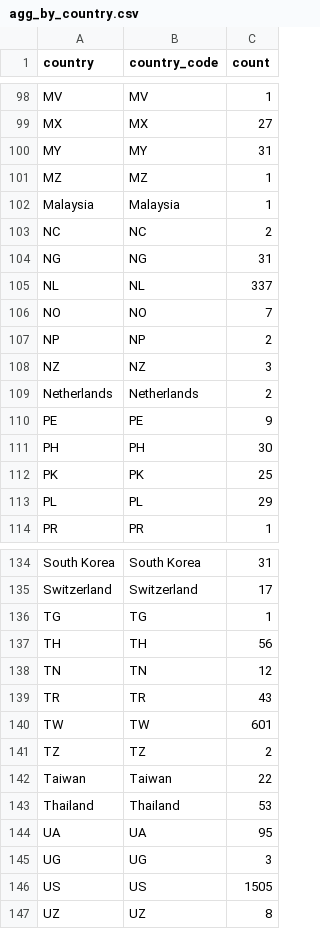
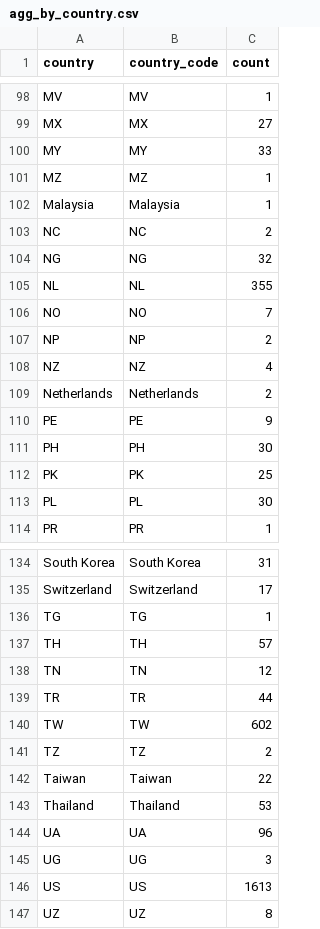
Before and after one commit to raphael-attias/clubcyber, a CSV file: Map-bad-ip/data/agg_by_country.csv, drawn as a sheet; only a part is shown, gaps mark what is left out; the diff covers the shown part only.

```diff
--- a/Map-bad-ip/data/agg_by_country.csv
+++ b/Map-bad-ip/data/agg_by_country.csv
@@ -99,3 +99,3 @@ MV,MV,1
 MX,MX,27
-MY,MY,31
+MY,MY,33
 MZ,MZ,1
@@ -103,7 +103,7 @@ Malaysia,Malaysia,1
 NC,NC,2
-NG,NG,31
-NL,NL,337
+NG,NG,32
+NL,NL,355
 NO,NO,7
 NP,NP,2
-NZ,NZ,3
+NZ,NZ,4
 Netherlands,Netherlands,2
@@ -112,3 +112,3 @@ PH,PH,30
 PK,PK,25
-PL,PL,29
+PL,PL,30
 PR,PR,1
@@ -136,6 +136,6 @@ Switzerland,Switzerland,17
 TG,TG,1
-TH,TH,56
+TH,TH,57
 TN,TN,12
-TR,TR,43
-TW,TW,601
+TR,TR,44
+TW,TW,602
 TZ,TZ,2
@@ -143,5 +143,5 @@ Taiwan,Taiwan,22
 Thailand,Thailand,53
-UA,UA,95
+UA,UA,96
 UG,UG,3
-US,US,1505
+US,US,1613
 UZ,UZ,8
```
Also changed, not shown: 16 edited cells elsewhere in this file, Map-bad-ip/data/top_countries.csv, 1 other file.
